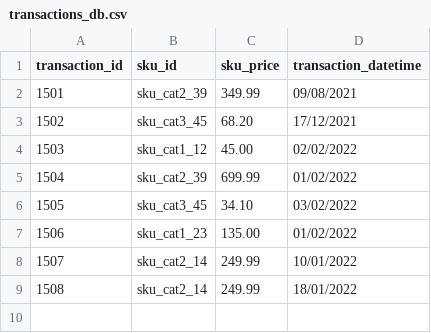
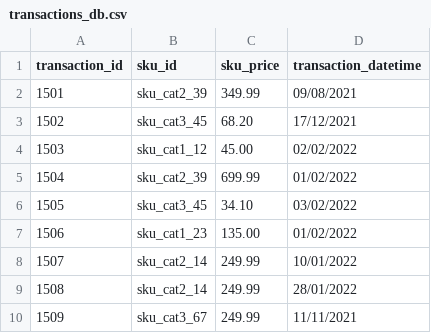
Before and after one commit to jesnajames/operation-healthcare, a CSV file: Infrastructure/repositories/transactions_db.csv, drawn as a sheet.

```diff
--- a/Infrastructure/repositories/transactions_db.csv
+++ b/Infrastructure/repositories/transactions_db.csv
@@ -8,2 +8,3 @@ transaction_id,sku_id,sku_price,transaction_datetime
 1507,sku_cat2_14,249.99,10/01/2022
-1508,sku_cat2_14,249.99,18/01/2022
+1508,sku_cat2_14,249.99,28/01/2022
+1509,sku_cat3_67,249.99,11/11/2021
```
Also changed, not shown: 17 other files.
